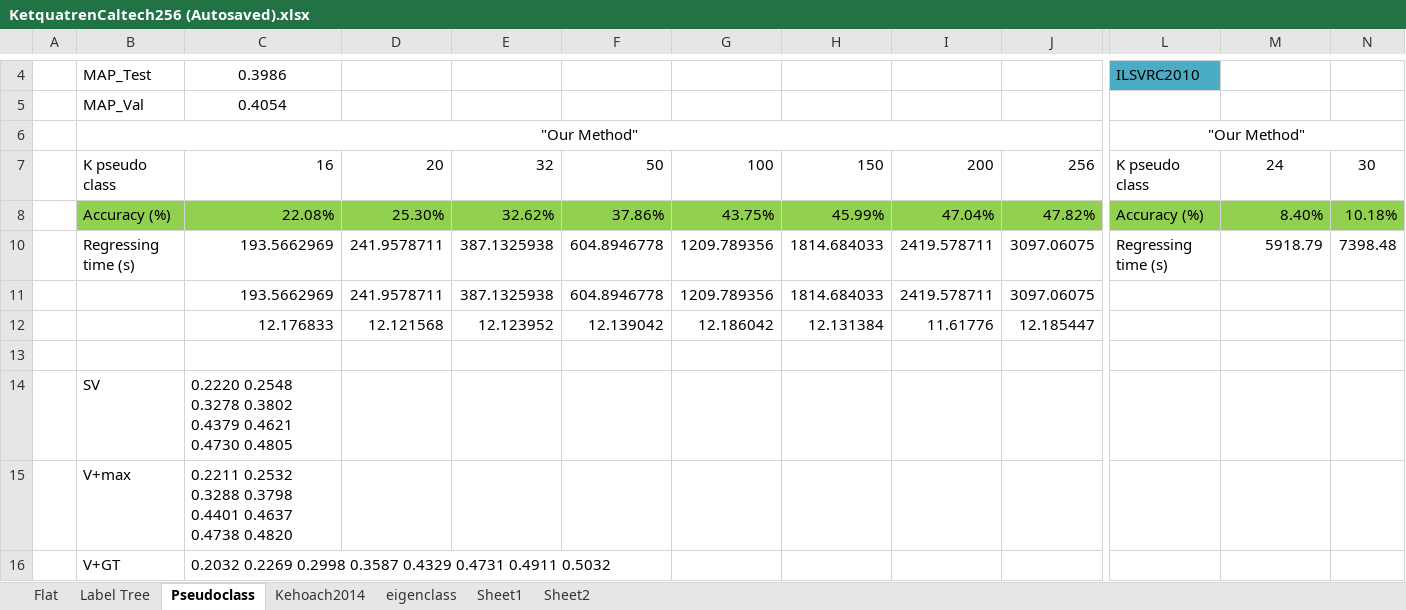
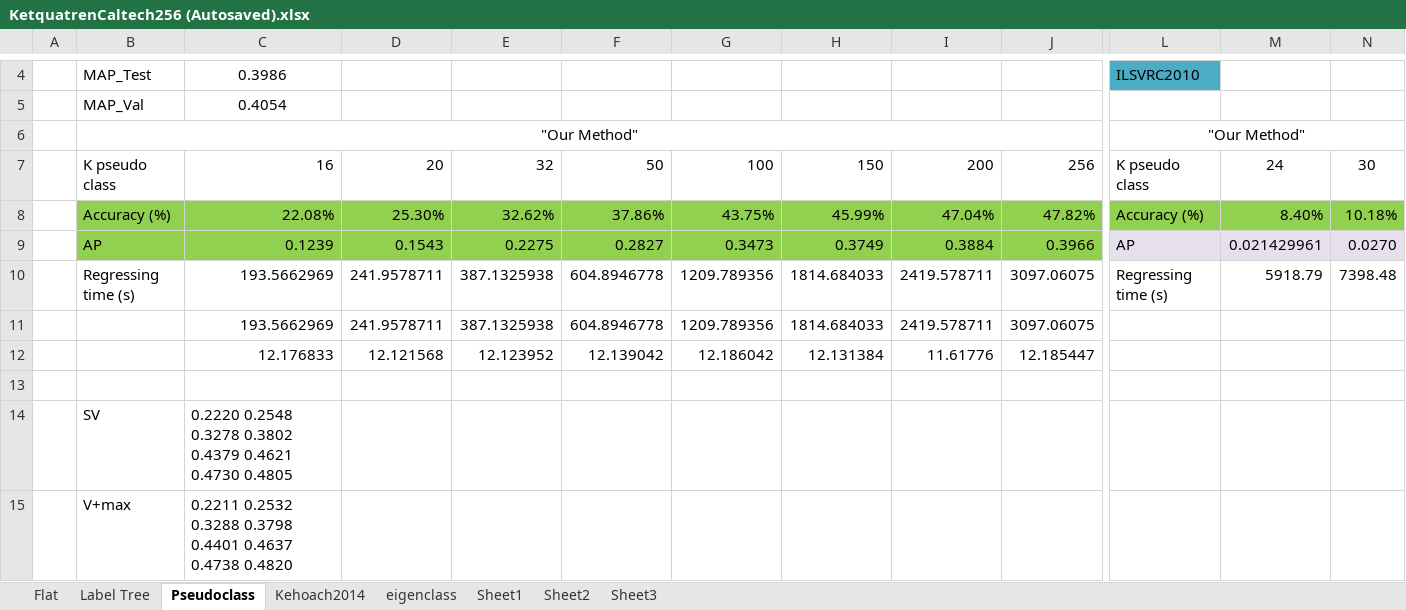
Before and after one commit to dungmt/LSIC, an Excel workbook: KetquatrenCaltech256 (Autosaved).xlsx, sheet Pseudoclass, drawn as a sheet; only a part is shown, gaps mark what is left out; the shorter side is filled out with more unchanged rows; values as stored, in another font and other column widths than the file's, no borders; charts and pictures not drawn; rows hold the shown columns only; the diff names each change by its address in the sheet, - before the commit and + after, or states it on an @@ line.

Commit message:
Update ket qua
Thử phương pháp kernel function trong Sheet3

```diff
--- a/KetquatrenCaltech256 (Autosaved).xlsx (sheet Pseudoclass)
+++ b/KetquatrenCaltech256 (Autosaved).xlsx (sheet Pseudoclass)
+sheet tab: Sheet3
@@ row 9 unhidden:  | AP | 0.1239 | 0.1543 | 0.2275 | 0.2827 | 0.3473 | 0.3749 | 0.3884 | 0.3966 | AP | 0.021429961 | 0.0270 @@
```
Also changed, not shown: charts or pictures.
